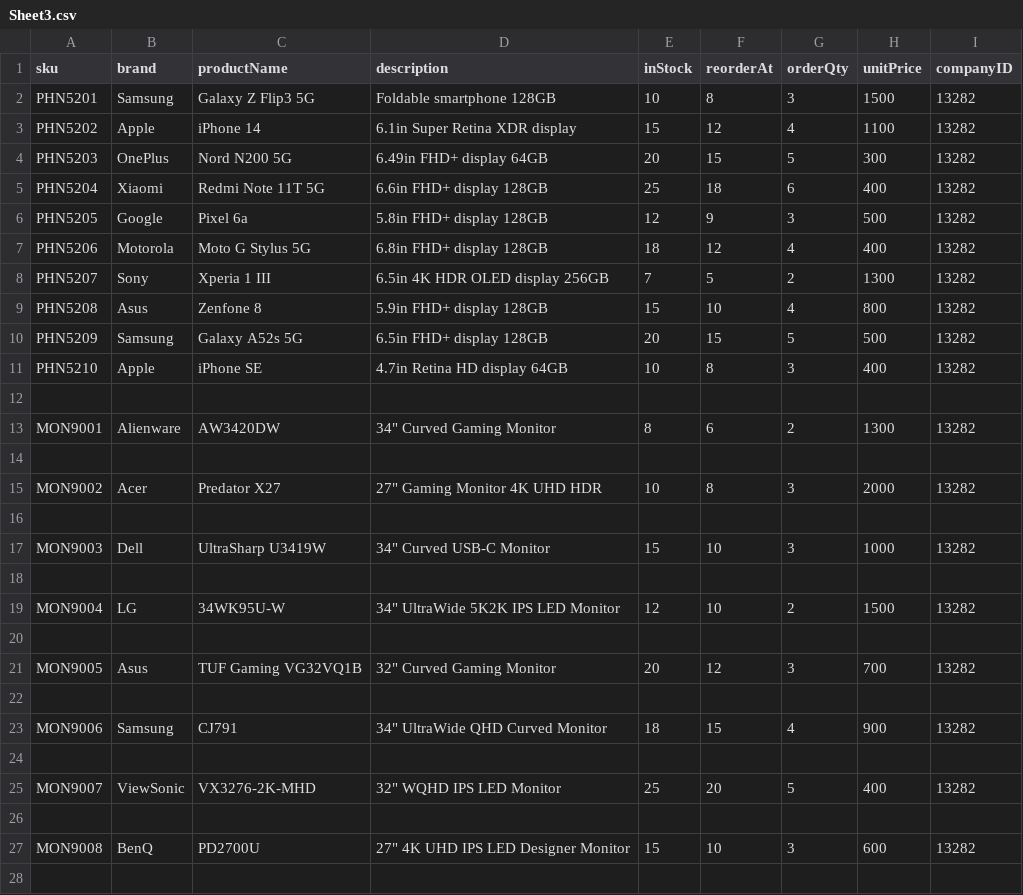
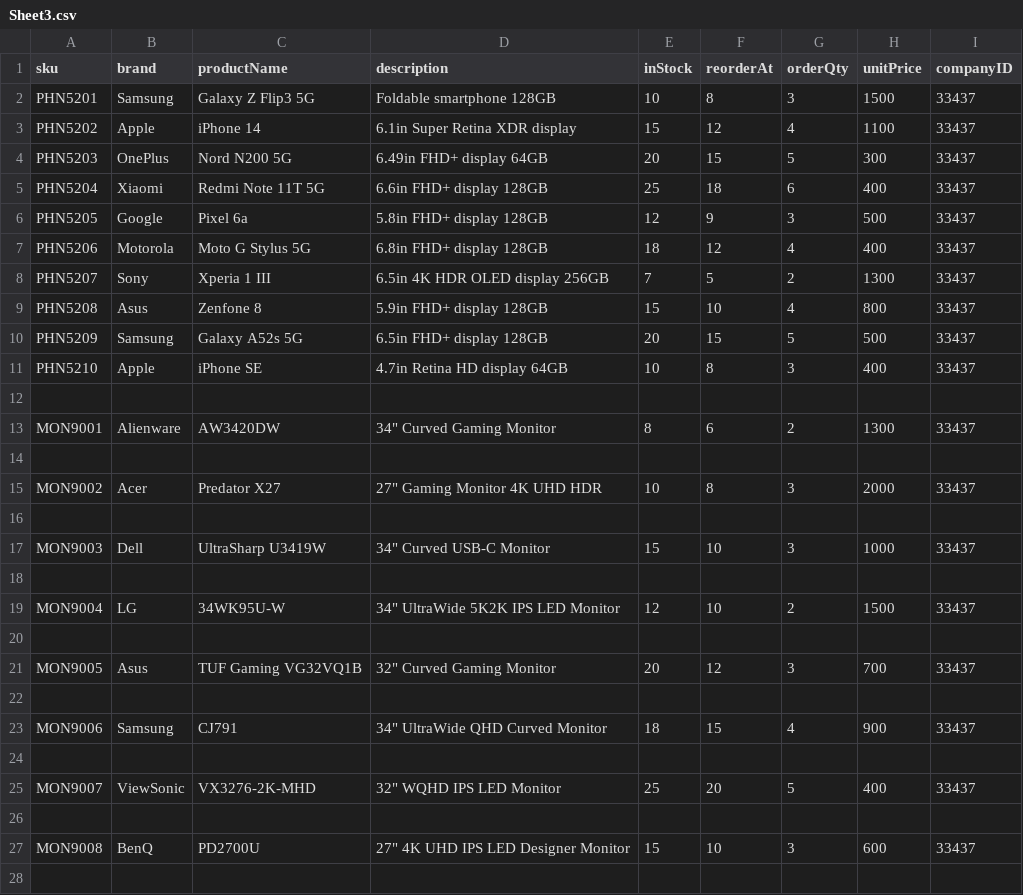
Before and after one commit to DallasSoftwareDevelopersTeamC/DSD_Team_C, a CSV file: server/uploads/Sheet3.csv, drawn as a sheet; only a part is shown; the diff covers the shown part only.

Commit message:
random shipper and companyID added to CSV file upload, user data added to context provider

```diff
--- a/server/uploads/Sheet3.csv
+++ b/server/uploads/Sheet3.csv
@@ -1,28 +1,28 @@
 sku,brand,productName,description,inStock,reorderAt,orderQty,unitPrice,companyID
-"PHN5201","Samsung","Galaxy Z Flip3 5G","Foldable smartphone 128GB",10,8,3,1500,13282
-"PHN5202","Apple","iPhone 14","6.1in Super Retina XDR display",15,12,4,1100,13282
-"PHN5203","OnePlus","Nord N200 5G","6.49in FHD+ display 64GB",20,15,5,300,13282
-"PHN5204","Xiaomi","Redmi Note 11T 5G","6.6in FHD+ display 128GB",25,18,6,400,13282
-"PHN5205","Google","Pixel 6a","5.8in FHD+ display 128GB",12,9,3,500,13282
-"PHN5206","Motorola","Moto G Stylus 5G","6.8in FHD+ display 128GB",18,12,4,400,13282
-"PHN5207","Sony","Xperia 1 III","6.5in 4K HDR OLED display 256GB",7,5,2,1300,13282
-"PHN5208","Asus","Zenfone 8","5.9in FHD+ display 128GB",15,10,4,800,13282
-"PHN5209","Samsung","Galaxy A52s 5G","6.5in FHD+ display 128GB",20,15,5,500,13282
-"PHN5210","Apple","iPhone SE","4.7in Retina HD display 64GB",10,8,3,400,13282
+"PHN5201","Samsung","Galaxy Z Flip3 5G","Foldable smartphone 128GB",10,8,3,1500,33437
+"PHN5202","Apple","iPhone 14","6.1in Super Retina XDR display",15,12,4,1100,33437
+"PHN5203","OnePlus","Nord N200 5G","6.49in FHD+ display 64GB",20,15,5,300,33437
+"PHN5204","Xiaomi","Redmi Note 11T 5G","6.6in FHD+ display 128GB",25,18,6,400,33437
+"PHN5205","Google","Pixel 6a","5.8in FHD+ display 128GB",12,9,3,500,33437
+"PHN5206","Motorola","Moto G Stylus 5G","6.8in FHD+ display 128GB",18,12,4,400,33437
+"PHN5207","Sony","Xperia 1 III","6.5in 4K HDR OLED display 256GB",7,5,2,1300,33437
+"PHN5208","Asus","Zenfone 8","5.9in FHD+ display 128GB",15,10,4,800,33437
+"PHN5209","Samsung","Galaxy A52s 5G","6.5in FHD+ display 128GB",20,15,5,500,33437
+"PHN5210","Apple","iPhone SE","4.7in Retina HD display 64GB",10,8,3,400,33437
 
-MON9001,Alienware,AW3420DW,"34"" Curved Gaming Monitor",8,6,2,1300,13282
+MON9001,Alienware,AW3420DW,"34"" Curved Gaming Monitor",8,6,2,1300,33437
 
-MON9002,Acer,Predator X27,"27"" Gaming Monitor 4K UHD HDR",10,8,3,2000,13282
+MON9002,Acer,Predator X27,"27"" Gaming Monitor 4K UHD HDR",10,8,3,2000,33437
 
-MON9003,Dell,UltraSharp U3419W,"34"" Curved USB-C Monitor",15,10,3,1000,13282
+MON9003,Dell,UltraSharp U3419W,"34"" Curved USB-C Monitor",15,10,3,1000,33437
 
-MON9004,LG,34WK95U-W,"34"" UltraWide 5K2K IPS LED Monitor",12,10,2,1500,13282
+MON9004,LG,34WK95U-W,"34"" UltraWide 5K2K IPS LED Monitor",12,10,2,1500,33437
 
-MON9005,Asus,TUF Gaming VG32VQ1B,"32"" Curved Gaming Monitor",20,12,3,700,13282
+MON9005,Asus,TUF Gaming VG32VQ1B,"32"" Curved Gaming Monitor",20,12,3,700,33437
 
-MON9006,Samsung,CJ791,"34"" UltraWide QHD Curved Monitor",18,15,4,900,13282
+MON9006,Samsung,CJ791,"34"" UltraWide QHD Curved Monitor",18,15,4,900,33437
 
-MON9007,ViewSonic,VX3276-2K-MHD,"32"" WQHD IPS LED Monitor",25,20,5,400,13282
+MON9007,ViewSonic,VX3276-2K-MHD,"32"" WQHD IPS LED Monitor",25,20,5,400,33437
 
-MON9008,BenQ,PD2700U,"27"" 4K UHD IPS LED Designer Monitor",15,10,3,600,13282
+MON9008,BenQ,PD2700U,"27"" 4K UHD IPS LED Designer Monitor",15,10,3,600,33437
 
```
Also changed, not shown: 2 edited cells elsewhere in this file, 6 other files.
